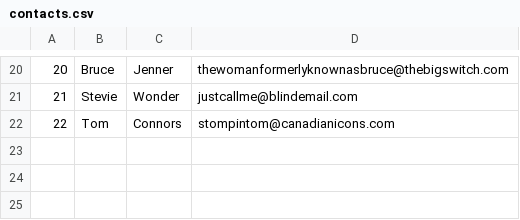
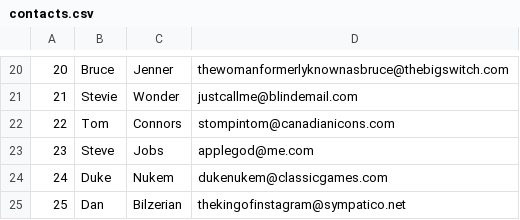
Before and after one commit to mrleabeter-zz/contact_list_app_repeat, a CSV file: contacts.csv, drawn as a sheet; only a part is shown, gaps mark what is left out.

Commit message:
Task 6 completed - prevent duplicate entries based on email address.

```diff
--- a/contacts.csv
+++ b/contacts.csv
@@ -22 +22,4 @@
 22,Tom,Connors,stompintom@canadianicons.com
+23,Steve,Jobs,applegod@me.com
+24,Duke,Nukem,dukenukem@classicgames.com
+25,Dan,Bilzerian,thekingofinstagram@sympatico.net
```
Also changed, not shown: 2 other files.
